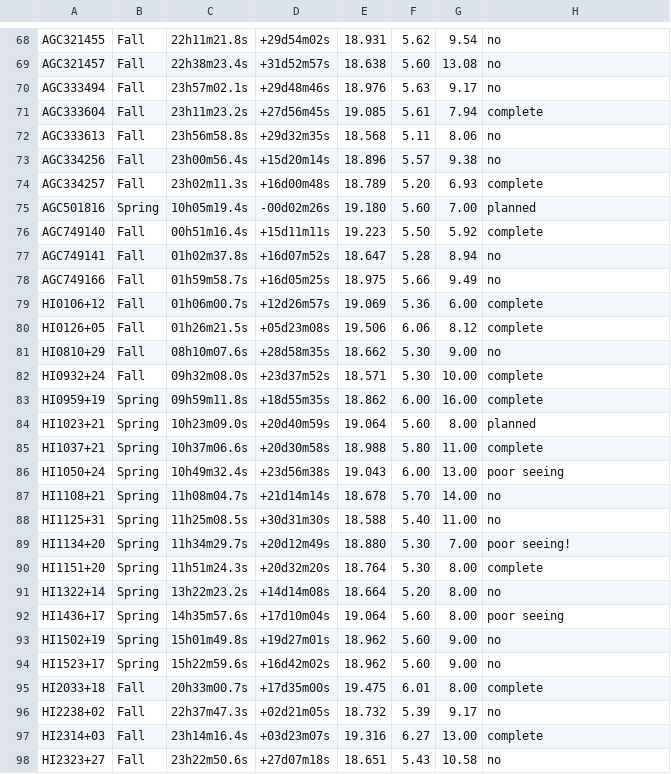
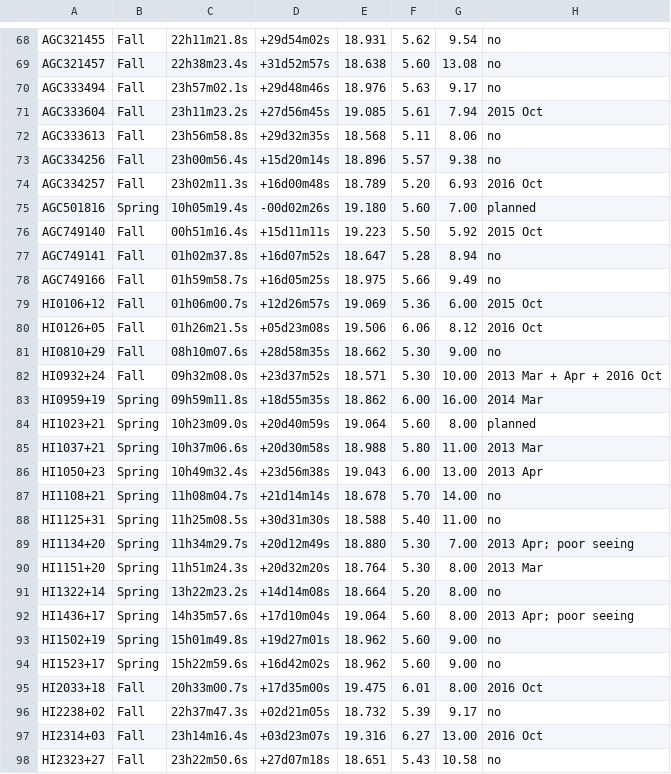
Before and after one commit to bjanesh/bjanesh.github.io, a CSV file: props.csv, drawn as a sheet; only a part is shown, gaps mark what is left out; the diff covers the shown part only.

```diff
--- a/props.csv
+++ b/props.csv
@@ -70,29 +70,29 @@ AGC321457, Fall  , 22h38m23.4s, +31d52m57s, 18.638,  5.60,  13.08, no
 AGC333494, Fall  , 23h57m02.1s, +29d48m46s, 18.976,  5.63,   9.17, no
-AGC333604, Fall  , 23h11m23.2s, +27d56m45s, 19.085,  5.61,   7.94, complete
+AGC333604, Fall  , 23h11m23.2s, +27d56m45s, 19.085,  5.61,   7.94, 2015 Oct
 AGC333613, Fall  , 23h56m58.8s, +29d32m35s, 18.568,  5.11,   8.06, no
 AGC334256, Fall  , 23h00m56.4s, +15d20m14s, 18.896,  5.57,   9.38, no
-AGC334257, Fall  , 23h02m11.3s, +16d00m48s, 18.789,  5.20,   6.93, complete
+AGC334257, Fall  , 23h02m11.3s, +16d00m48s, 18.789,  5.20,   6.93, 2016 Oct
 AGC501816, Spring, 10h05m19.4s, -00d02m26s, 19.180,  5.60,   7.00, planned
-AGC749140, Fall  , 00h51m16.4s, +15d11m11s, 19.223,  5.50,   5.92, complete
+AGC749140, Fall  , 00h51m16.4s, +15d11m11s, 19.223,  5.50,   5.92, 2015 Oct
 AGC749141, Fall  , 01h02m37.8s, +16d07m52s, 18.647,  5.28,   8.94, no
 AGC749166, Fall  , 01h59m58.7s, +16d05m25s, 18.975,  5.66,   9.49, no
-HI0106+12, Fall  , 01h06m00.7s, +12d26m57s, 19.069,  5.36,   6.00, complete
-HI0126+05, Fall  , 01h26m21.5s, +05d23m08s, 19.506,  6.06,   8.12, complete
+HI0106+12, Fall  , 01h06m00.7s, +12d26m57s, 19.069,  5.36,   6.00, 2015 Oct
+HI0126+05, Fall  , 01h26m21.5s, +05d23m08s, 19.506,  6.06,   8.12, 2016 Oct
 HI0810+29, Fall  , 08h10m07.6s, +28d58m35s, 18.662,  5.30,   9.00, no
-HI0932+24, Fall  , 09h32m08.0s, +23d37m52s, 18.571,  5.30,  10.00, complete
-HI0959+19, Spring, 09h59m11.8s, +18d55m35s, 18.862,  6.00,  16.00, complete
+HI0932+24, Fall  , 09h32m08.0s, +23d37m52s, 18.571,  5.30,  10.00, 2013 Mar + Apr + 2016 Oct
+HI0959+19, Spring, 09h59m11.8s, +18d55m35s, 18.862,  6.00,  16.00, 2014 Mar
 HI1023+21, Spring, 10h23m09.0s, +20d40m59s, 19.064,  5.60,   8.00, planned
-HI1037+21, Spring, 10h37m06.6s, +20d30m58s, 18.988,  5.80,  11.00, complete
-HI1050+24, Spring, 10h49m32.4s, +23d56m38s, 19.043,  6.00,  13.00, poor seeing
+HI1037+21, Spring, 10h37m06.6s, +20d30m58s, 18.988,  5.80,  11.00, 2013 Mar
+HI1050+23, Spring, 10h49m32.4s, +23d56m38s, 19.043,  6.00,  13.00, 2013 Apr
 HI1108+21, Spring, 11h08m04.7s, +21d14m14s, 18.678,  5.70,  14.00, no
 HI1125+31, Spring, 11h25m08.5s, +30d31m30s, 18.588,  5.40,  11.00, no
-HI1134+20, Spring, 11h34m29.7s, +20d12m49s, 18.880,  5.30,   7.00, poor seeing!
-HI1151+20, Spring, 11h51m24.3s, +20d32m20s, 18.764,  5.30,   8.00, complete
+HI1134+20, Spring, 11h34m29.7s, +20d12m49s, 18.880,  5.30,   7.00, 2013 Apr; poor seeing
+HI1151+20, Spring, 11h51m24.3s, +20d32m20s, 18.764,  5.30,   8.00, 2013 Mar
 HI1322+14, Spring, 13h22m23.2s, +14d14m08s, 18.664,  5.20,   8.00, no
-HI1436+17, Spring, 14h35m57.6s, +17d10m04s, 19.064,  5.60,   8.00, poor seeing
+HI1436+17, Spring, 14h35m57.6s, +17d10m04s, 19.064,  5.60,   8.00, 2013 Apr; poor seeing
 HI1502+19, Spring, 15h01m49.8s, +19d27m01s, 18.962,  5.60,   9.00, no
 HI1523+17, Spring, 15h22m59.6s, +16d42m02s, 18.962,  5.60,   9.00, no
-HI2033+18, Fall  , 20h33m00.7s, +17d35m00s, 19.475,  6.01,   8.00, complete
+HI2033+18, Fall  , 20h33m00.7s, +17d35m00s, 19.475,  6.01,   8.00, 2016 Oct
 HI2238+02, Fall  , 22h37m47.3s, +02d21m05s, 18.732,  5.39,   9.17, no
-HI2314+03, Fall  , 23h14m16.4s, +03d23m07s, 19.316,  6.27,  13.00, complete
+HI2314+03, Fall  , 23h14m16.4s, +03d23m07s, 19.316,  6.27,  13.00, 2016 Oct
 HI2323+27, Fall  , 23h22m50.6s, +27d07m18s, 18.651,  5.43,  10.58, no
```
Also changed, not shown: 29 edited cells elsewhere in this file, predblist.sort.csv, 5 other files.
